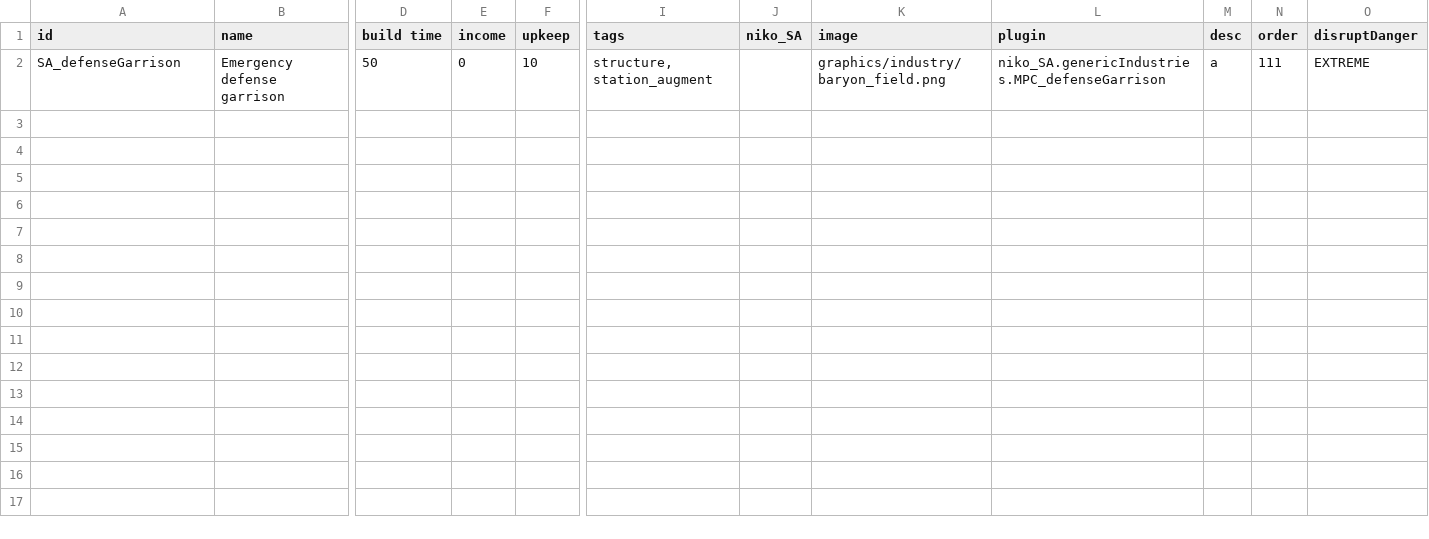
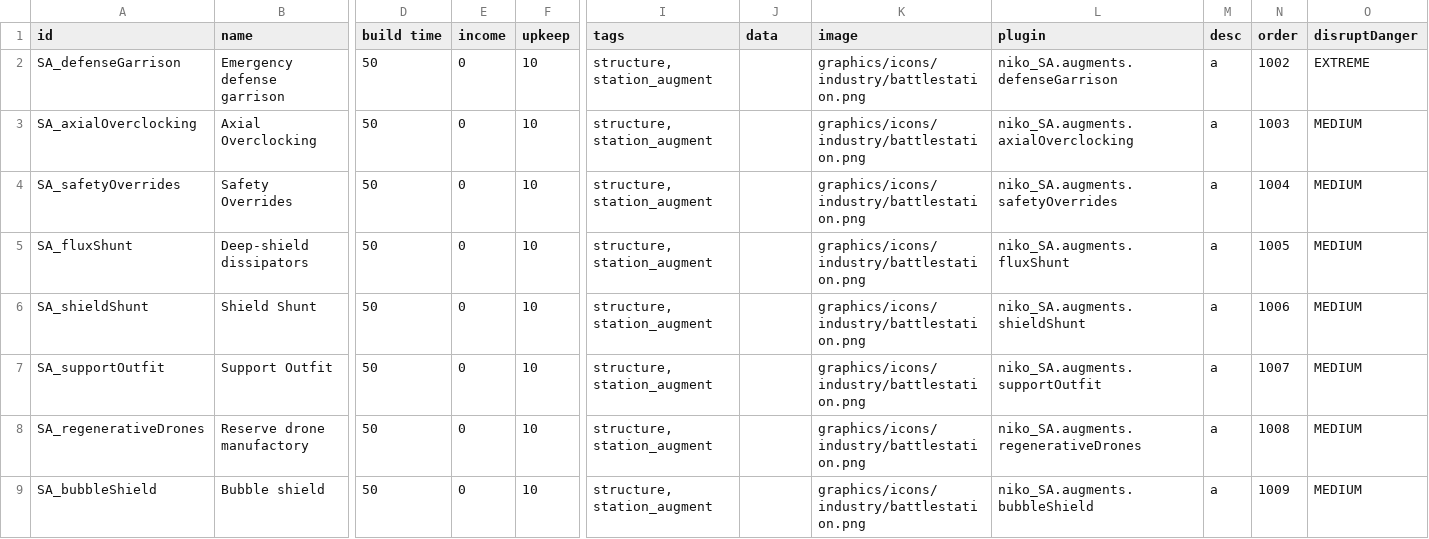
Before and after one commit to nikothedude/Station-Augments, a CSV file: data/campaign/industries.csv, drawn as a sheet; only a part is shown, gaps mark what is left out; rows hold the shown columns only; the diff names each change by its address in the sheet, - before the commit and + after, or states it on an @@ line.

```diff
--- a/data/campaign/industries.csv
+++ b/data/campaign/industries.csv
-J1: niko_SA
+J1: data
-K2 (image): graphics/industry/baryon_field.png
+K2 (image): graphics/icons/industry/battlestation.png
-L2 (plugin): niko_SA.genericIndustries.MPC_defenseGarrison
+L2 (plugin): niko_SA.augments.defenseGarrison
-N2 (order): 111
+N2 (order): 1002
+row 3: SA_axialOverclocking | Axial Overclocking | 50 | 0 | 10 | structure, station_augment |  | graphics/icons/industry/battlestation.png | niko_SA.augments.axialOverclocking | a | 1003 | MEDIUM
+row 4: SA_safetyOverrides | Safety Overrides | 50 | 0 | 10 | structure, station_augment |  | graphics/icons/industry/battlestation.png | niko_SA.augments.safetyOverrides | a | 1004 | MEDIUM
+row 5: SA_fluxShunt | Deep-shield dissipators | 50 | 0 | 10 | structure, station_augment |  | graphics/icons/industry/battlestation.png | niko_SA.augments.fluxShunt | a | 1005 | MEDIUM
+row 6: SA_shieldShunt | Shield Shunt | 50 | 0 | 10 | structure, station_augment |  | graphics/icons/industry/battlestation.png | niko_SA.augments.shieldShunt | a | 1006 | MEDIUM
+row 7: SA_supportOutfit | Support Outfit | 50 | 0 | 10 | structure, station_augment |  | graphics/icons/industry/battlestation.png | niko_SA.augments.supportOutfit | a | 1007 | MEDIUM
+row 8: SA_regenerativeDrones | Reserve drone manufactory | 50 | 0 | 10 | structure, station_augment |  | graphics/icons/industry/battlestation.png | niko_SA.augments.regenerativeDrones | a | 1008 | MEDIUM
+row 9: SA_bubbleShield | Bubble shield | 50 | 0 | 10 | structure, station_augment |  | graphics/icons/industry/battlestation.png | niko_SA.augments.bubbleShield | a | 1009 | MEDIUM
```
Also changed, not shown: 22 other files.
